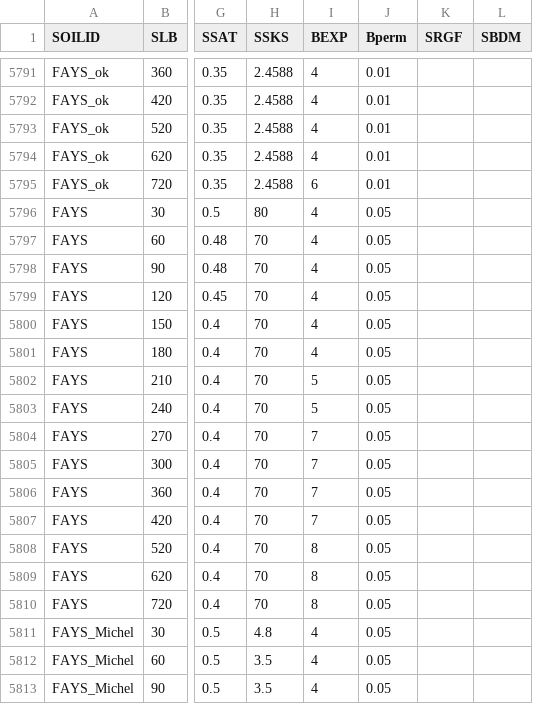
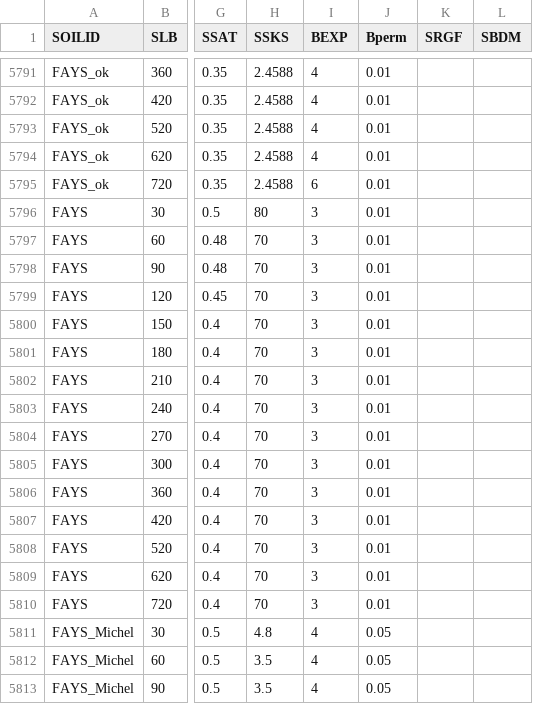
Before and after one commit to JBortolucci/ECOSMOS, a CSV file: inst/input/SOIL.csv, drawn as a sheet; only a part is shown, gaps mark what is left out; the diff covers the shown part only; the diff names each change by its address in the sheet, - before the commit and + after, or states it on an @@ line.

```diff
--- a/inst/input/SOIL.csv
+++ b/inst/input/SOIL.csv
-I5796:I5801 (BEXP): 4
+I5796:I5801 (BEXP): 3
-J5796:J5810 (Bperm): 0.05
+J5796:J5810 (Bperm): 0.01
-I5802:I5803 (BEXP): 5
+I5802:I5803 (BEXP): 3
-I5804:I5807 (BEXP): 7
+I5804:I5807 (BEXP): 3
-I5808:I5810 (BEXP): 8
+I5808:I5810 (BEXP): 3
```
Also changed, not shown: 15 edited cells elsewhere in this file, inst/input/initial_conditions.csv, 4 other files.
